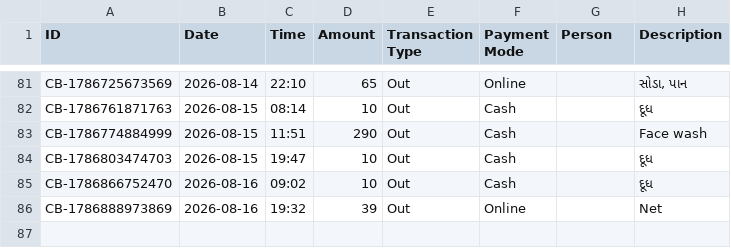
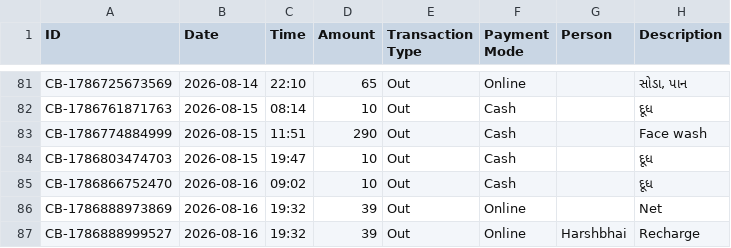
Before and after one commit to Jenil3797/personal-dashboard, a CSV file: cashbook.csv, drawn as a sheet; only a part is shown, gaps mark what is left out.

Commit message:
Add cashbook entry

```diff
--- a/cashbook.csv
+++ b/cashbook.csv
@@ -86 +86,2 @@ CB-1786866752470,2026-08-16,09:02,10,Out,Cash,,દૂધ
 CB-1786888973869,2026-08-16,19:32,39,Out,Online,,Net
+CB-1786888999527,2026-08-16,19:32,39,Out,Online,Harshbhai,Recharge
```
